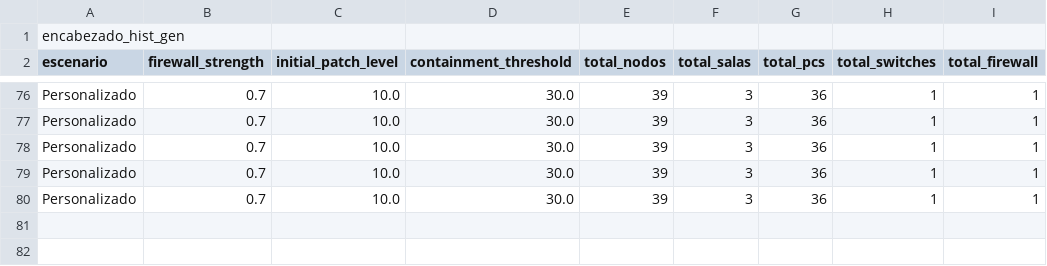
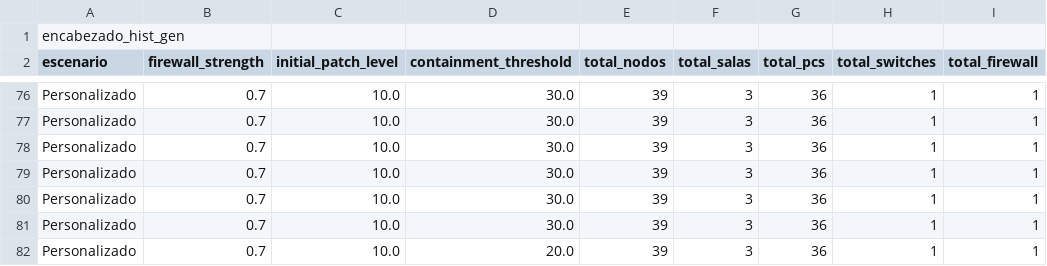
Before and after one commit to SumonPB/Grupal_Redes, a CSV file: front/public/results/log_general_hist.csv, drawn as a sheet; only a part is shown, gaps mark what is left out.

```diff
--- a/front/public/results/log_general_hist.csv
+++ b/front/public/results/log_general_hist.csv
@@ -80 +80,3 @@ Personalizado,0.7,10.0,30.0,39,3,36,1,1
 Personalizado,0.7,10.0,30.0,39,3,36,1,1
+Personalizado,0.7,10.0,30.0,39,3,36,1,1
+Personalizado,0.7,10.0,20.0,39,3,36,1,1
```
Also changed, not shown: front/public/results/log_eventos_hist.csv, front/public/results/log_informes.csv, 7 other files.
